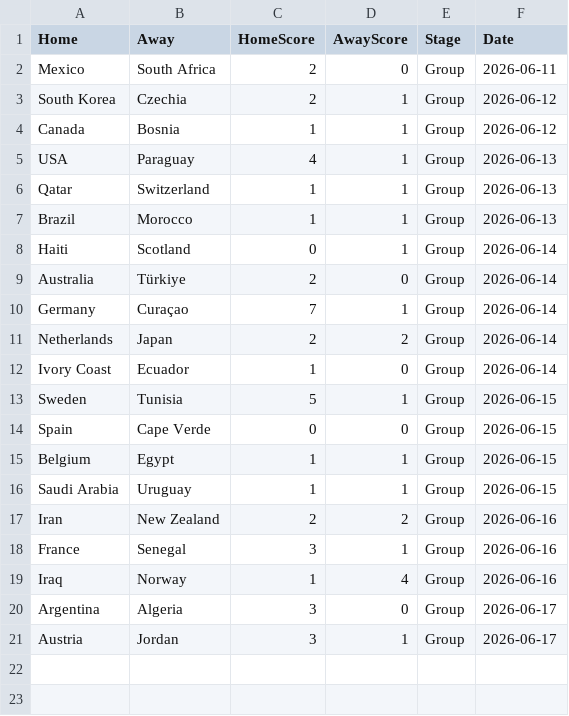
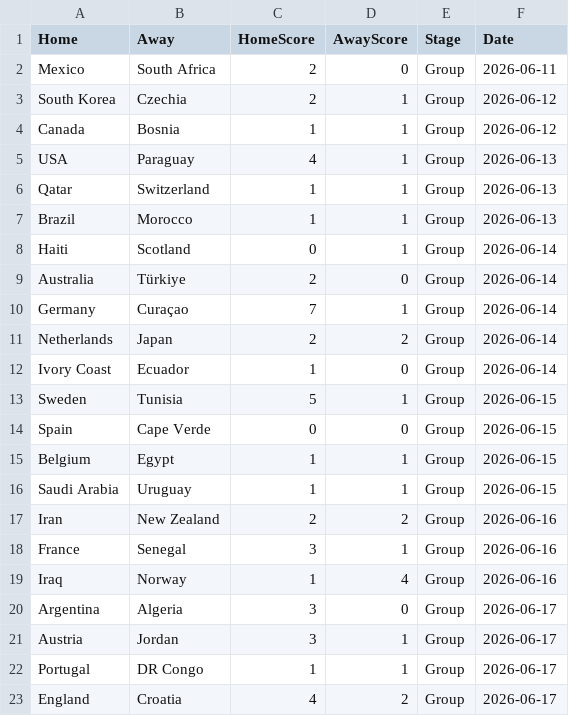
Before and after one commit to jamy85/world_cup, a CSV file: results_cache.csv, drawn as a sheet; the diff names each change by its address in the sheet, - before the commit and + after, or states it on an @@ line.

```diff
--- a/results_cache.csv
+++ b/results_cache.csv
+row 22: Portugal | DR Congo | 1 | 1 | Group | 2026-06-17
+row 23: England | Croatia | 4 | 2 | Group | 2026-06-17
```
Also changed, not shown: 1 other file.
